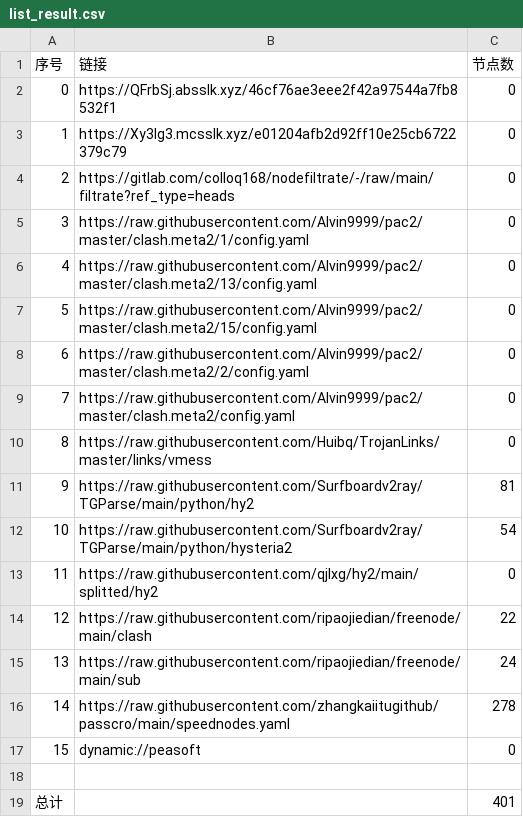
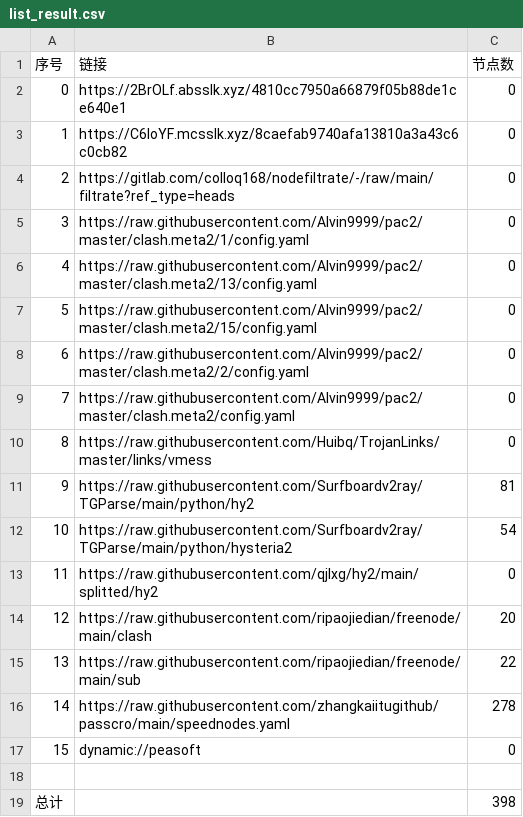
Before and after one commit to hicass-1102/AutoMergePublicNodes, a CSV file: list_result.csv, drawn as a sheet.

```diff
--- a/list_result.csv
+++ b/list_result.csv
@@ -1,4 +1,4 @@
 序号,链接,节点数
-0,https://QFrbSj.absslk.xyz/46cf76ae3eee2f42a97544a7fb8532f1,0
-1,https://Xy3Ig3.mcsslk.xyz/e01204afb2d92ff10e25cb6722379c79,0
+0,https://2BrOLf.absslk.xyz/4810cc7950a66879f05b88de1ce640e1,0
+1,https://C6IoYF.mcsslk.xyz/8caefab9740afa13810a3a43c6c0cb82,0
 2,https://gitlab.com/colloq168/nodefiltrate/-/raw/main/filtrate?ref_type=heads,0
@@ -13,4 +13,4 @@
 11,https://raw.githubusercontent.com/qjlxg/hy2/main/splitted/hy2,0
-12,https://raw.githubusercontent.com/ripaojiedian/freenode/main/clash,22
-13,https://raw.githubusercontent.com/ripaojiedian/freenode/main/sub,24
+12,https://raw.githubusercontent.com/ripaojiedian/freenode/main/clash,20
+13,https://raw.githubusercontent.com/ripaojiedian/freenode/main/sub,22
 14,https://raw.githubusercontent.com/zhangkaiitugithub/passcro/main/speednodes.yaml,278
@@ -18,2 +18,2 @@
 
-总计,,401
+总计,,398
```
Also changed, not shown: 17 other files.
